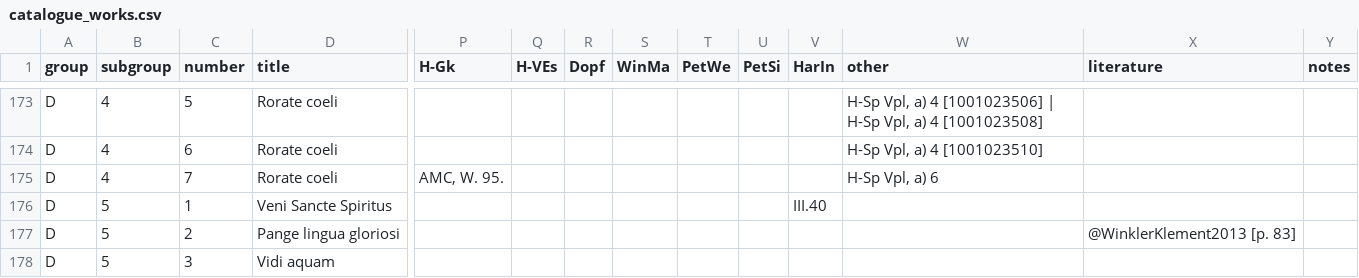
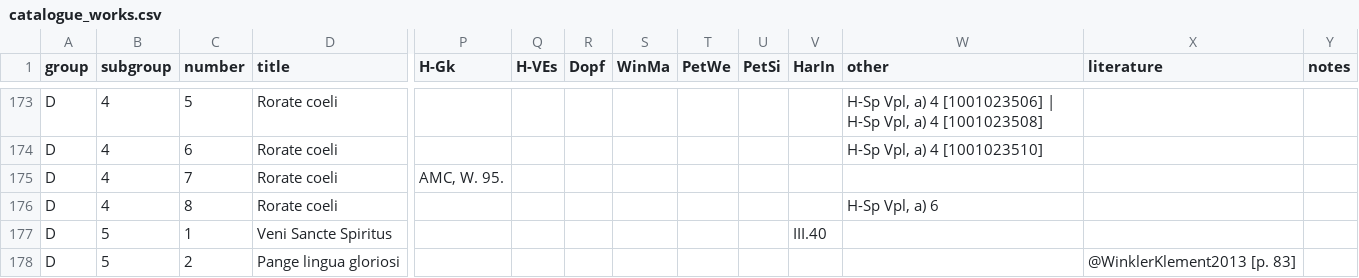
Before and after one commit to edition-esser-skala/werner-catalogue-of-works, a CSV file: data/catalogue_works.csv, drawn as a sheet; only a part is shown, gaps mark what is left out; the shorter side is filled out with more unchanged rows; rows hold the shown columns only; the diff names each change by its address in the sheet, - before the commit and + after, or states it on an @@ line.

Commit message:
splits WerW D.4.7 into 7 and 8

```diff
--- a/data/catalogue_works.csv
+++ b/data/catalogue_works.csv
-W175 (other): H-Sp Vpl, a) 6
+W175 (other): (empty)
+row 176: D | 4 | 8 | Rorate coeli |  |  |  |  |  |  |  | H-Sp Vpl, a) 6
```
